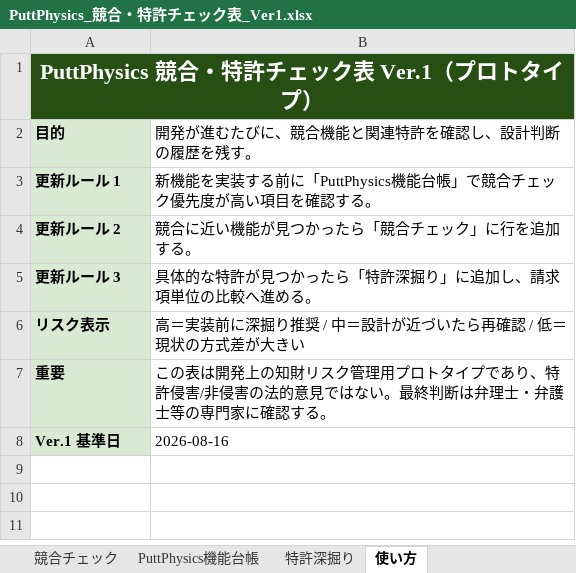
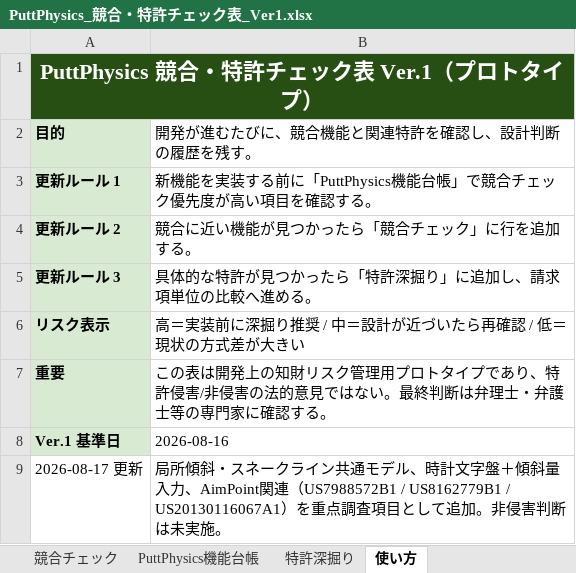
Before and after one commit to makusufukuda/PuttPhysics, an Excel workbook: docs/competitive_patent/PuttPhysics_競合・特許チェック表_Ver1.xlsx, sheet 使い方, drawn as a sheet; values as stored, in another font and other column widths than the file's, no borders; the diff names each change by its address in the sheet, - before the commit and + after, or states it on an @@ line.

Commit message:
Update patent review for slope model and AimPoint

```diff
--- a/docs/competitive_patent/PuttPhysics_競合・特許チェック表_Ver1.xlsx (sheet 使い方)
+++ b/docs/competitive_patent/PuttPhysics_競合・特許チェック表_Ver1.xlsx (sheet 使い方)
+row 9: 2026-08-17 更新 | 局所傾斜・スネークライン共通モデル、時計文字盤＋傾斜量入力、AimPoint関連（US7988572B1 / US8162779B1 / US20130116067A1）を重点調査項目として追加。非侵害判断は未実施。
```
Also changed, not shown: sheet PuttPhysics機能台帳, sheet 特許深掘り, sheet 競合チェック.
